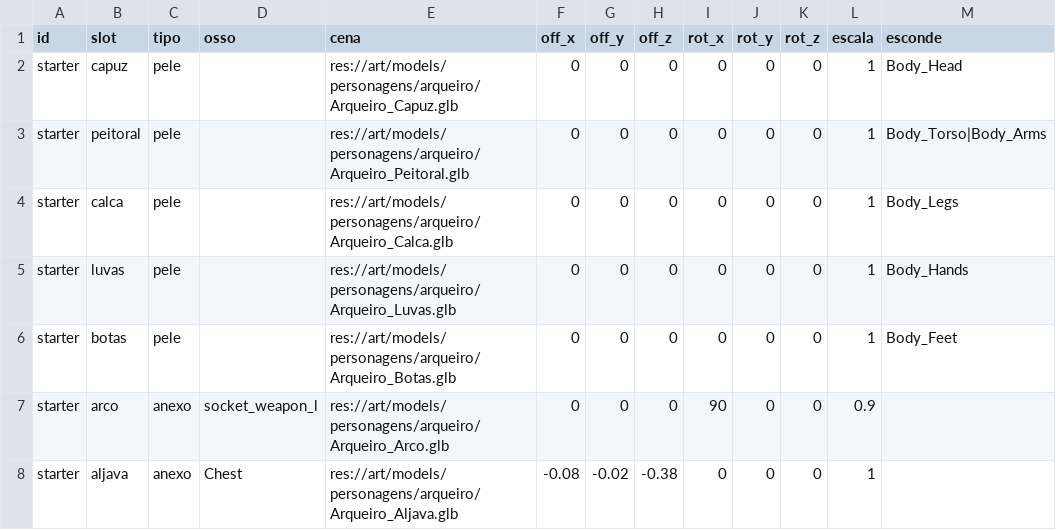
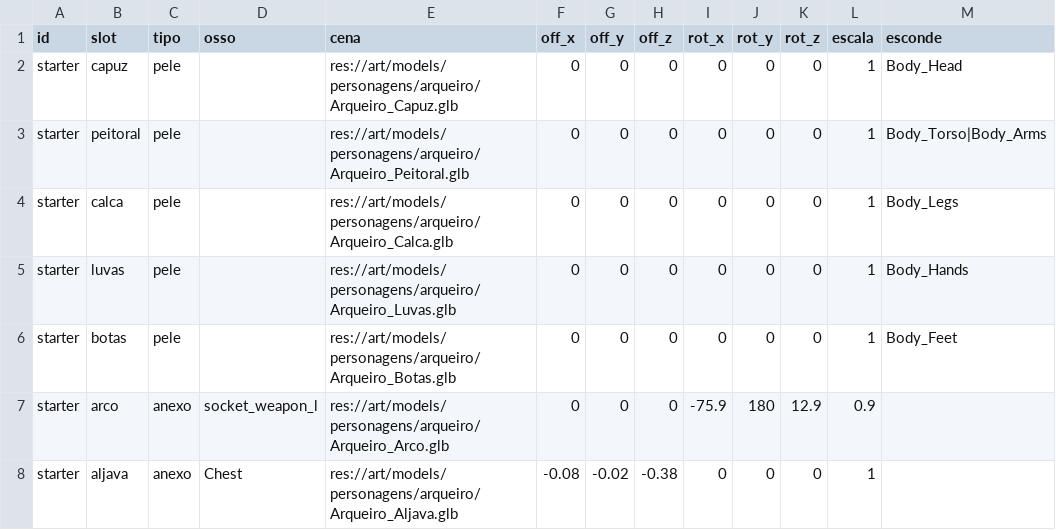
Before and after one commit to Willvinicius2/echoes-of-the-shatter, a CSV file: godot/data/arqueiro/equipamento.csv, drawn as a sheet.

```diff
--- a/godot/data/arqueiro/equipamento.csv
+++ b/godot/data/arqueiro/equipamento.csv
@@ -6,3 +6,3 @@ starter,luvas,pele,,res://art/models/personagens/arqueiro/Arqueiro_Luvas.glb,0,0
 starter,botas,pele,,res://art/models/personagens/arqueiro/Arqueiro_Botas.glb,0,0,0,0,0,0,1,Body_Feet
-starter,arco,anexo,socket_weapon_l,res://art/models/personagens/arqueiro/Arqueiro_Arco.glb,0,0,0,90,0,0,0.9,
+starter,arco,anexo,socket_weapon_l,res://art/models/personagens/arqueiro/Arqueiro_Arco.glb,0,0,0,-75.9,180,12.9,0.9,
 starter,aljava,anexo,Chest,res://art/models/personagens/arqueiro/Arqueiro_Aljava.glb,-0.08,-0.02,-0.38,0,0,0,1,
```
Also changed, not shown: 5 other files.
